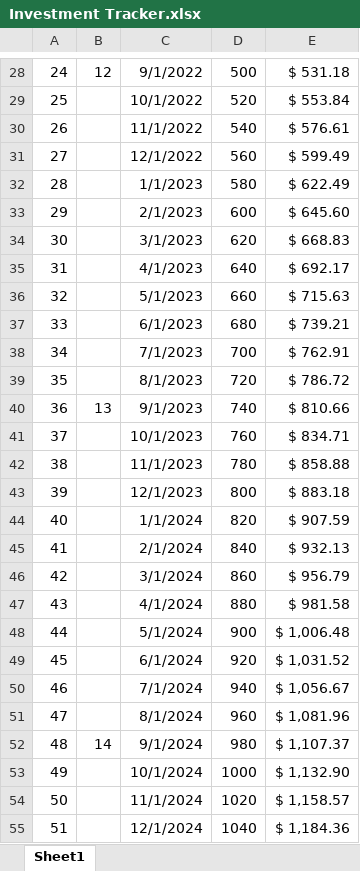
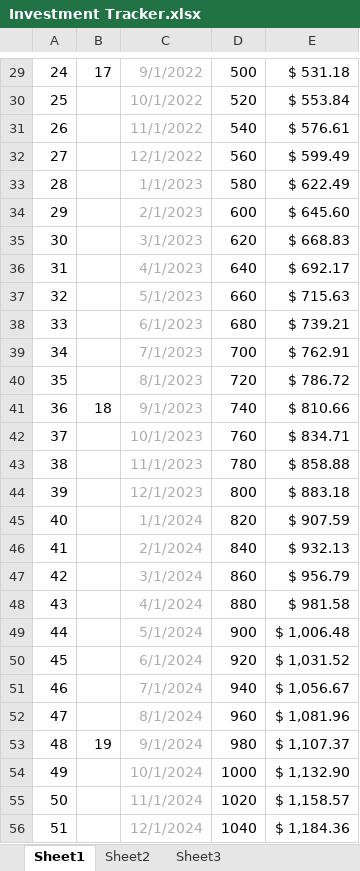
Before and after one commit to cfg-hbcuhsi/team-4, an Excel workbook: Investment Tracker.xlsx, sheet Sheet1, drawn as a sheet; only a part is shown, gaps mark what is left out; values as stored, in another font and other column widths than the file's, no borders; charts and pictures not drawn; addresses are those after the commit; the diff covers the shown part only; the diff names each change by its address in the sheet, - before the commit and + after, or states it on an @@ line.

```diff
--- a/Investment Tracker.xlsx (sheet Sheet1)
+++ b/Investment Tracker.xlsx (sheet Sheet1)
+sheet tab: Sheet2
+sheet tab: Sheet3
-B29: 12
+B29: 17
-C29:C56 text colour: black
+C29:C56 text colour: #AFABAB
-B41: 13
+B41: 18
-B53: 14
+B53: 19
```
Also changed, not shown: 1 added row, 71 edited cells and cell formats elsewhere in this sheet, formulas that keep their value, charts or pictures.
